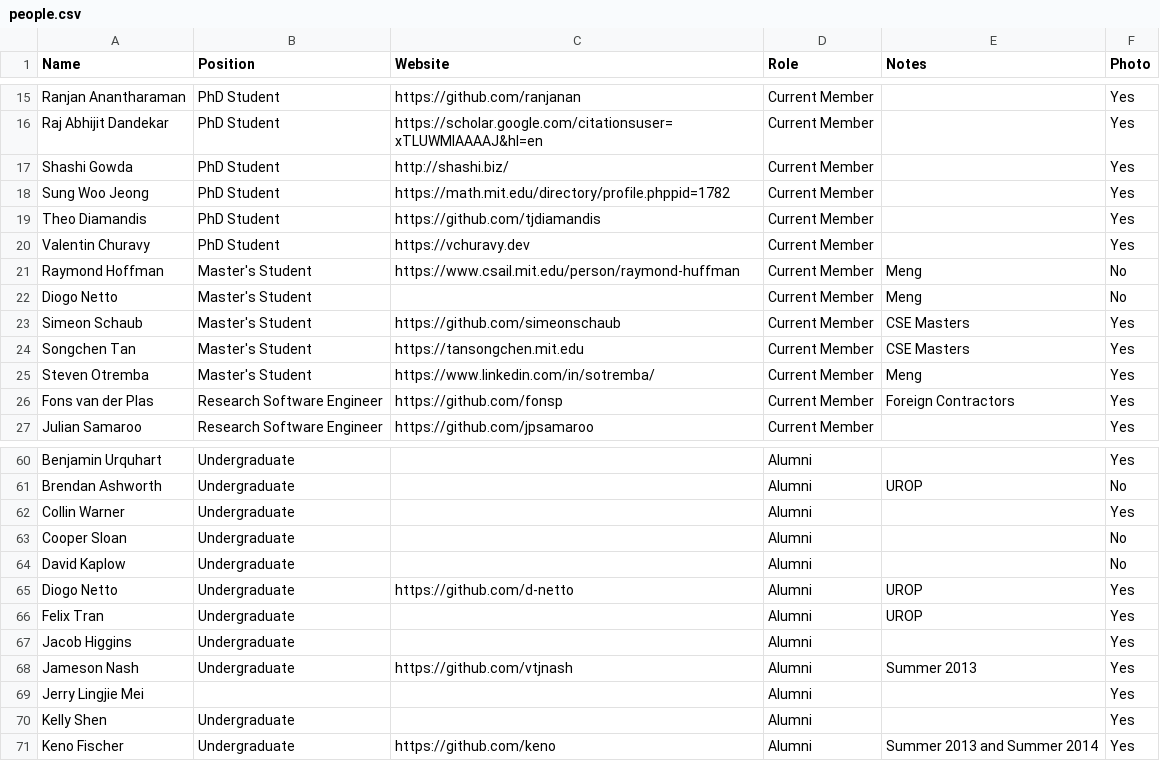
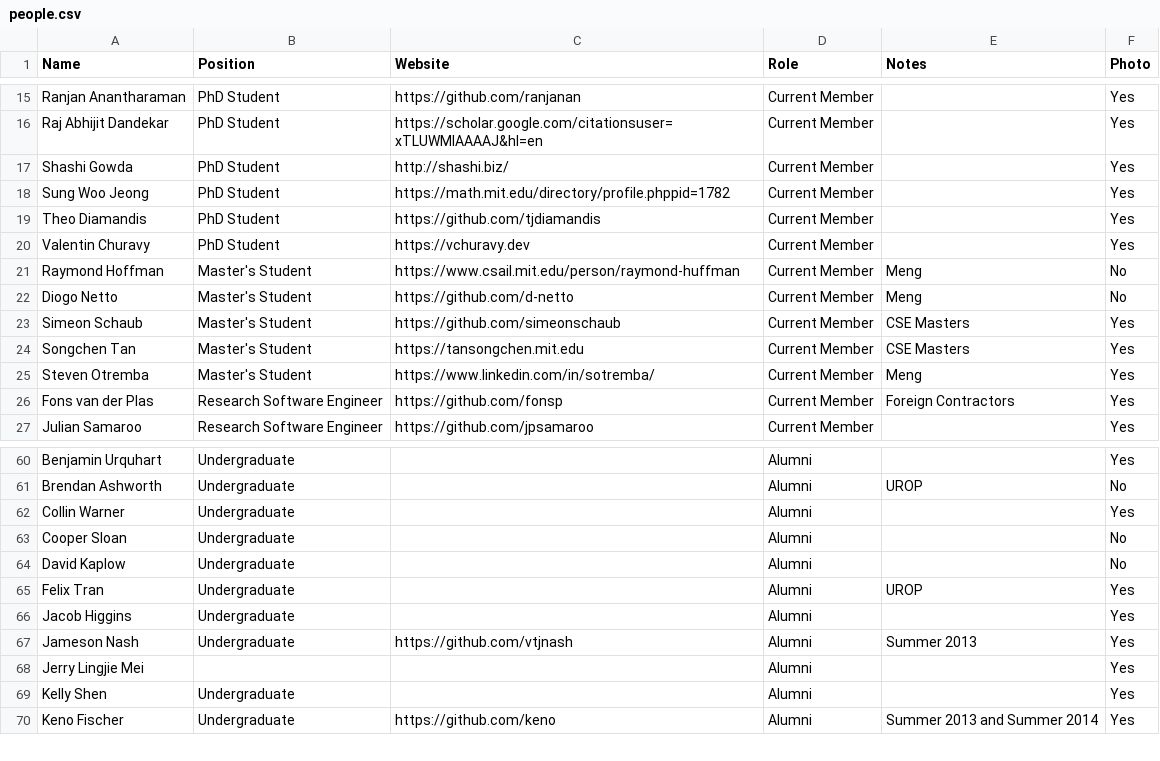
Before and after one commit to JuliaLabs/julialabs.github.io, a CSV file: _assets/people.csv, drawn as a sheet; only a part is shown, gaps mark what is left out.

Commit message:
remove Diogo from Alumin

```diff
--- a/_assets/people.csv
+++ b/_assets/people.csv
@@ -21,3 +21,3 @@ Valentin Churavy,PhD Student,https://vchuravy.dev,Current Member,,Yes
 Raymond Hoffman,Master's Student,https://www.csail.mit.edu/person/raymond-huffman,Current Member,Meng,No
-Diogo Netto,Master's Student,,Current Member,Meng,No
+Diogo Netto,Master's Student,https://github.com/d-netto,Current Member,Meng,No
 Simeon Schaub,Master's Student,https://github.com/simeonschaub,Current Member,CSE Masters,Yes
@@ -64,3 +64,2 @@ Cooper Sloan,Undergraduate,,Alumni,,No
 David Kaplow,Undergraduate,,Alumni,,No
-Diogo Netto,Undergraduate,https://github.com/d-netto,Alumni,UROP,Yes
 Felix Tran,Undergraduate,,Alumni,UROP,Yes
```
